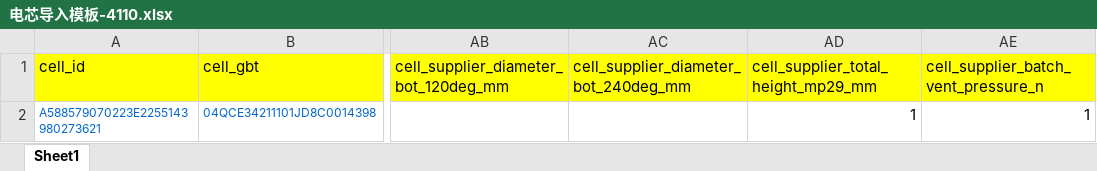
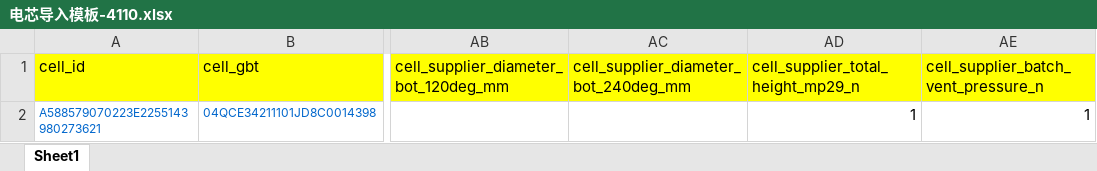
Before and after one commit to lzyfrozen/EveToBMW, an Excel workbook: EveToBMW/Template/电芯导入模板-4110.xlsx, sheet Sheet1, drawn as a sheet; only a part is shown, gaps mark what is left out; values as stored, in another font and other column widths than the file's, no borders; the diff names each change by its address in the sheet, - before the commit and + after, or states it on an @@ line.

```diff
--- a/EveToBMW/Template/电芯导入模板-4110.xlsx (sheet Sheet1)
+++ b/EveToBMW/Template/电芯导入模板-4110.xlsx (sheet Sheet1)
-AD1: cell_supplier_total_height_mp29_mm
+AD1: cell_supplier_total_height_mp29_n
```
Also changed, not shown: 4 other files.
